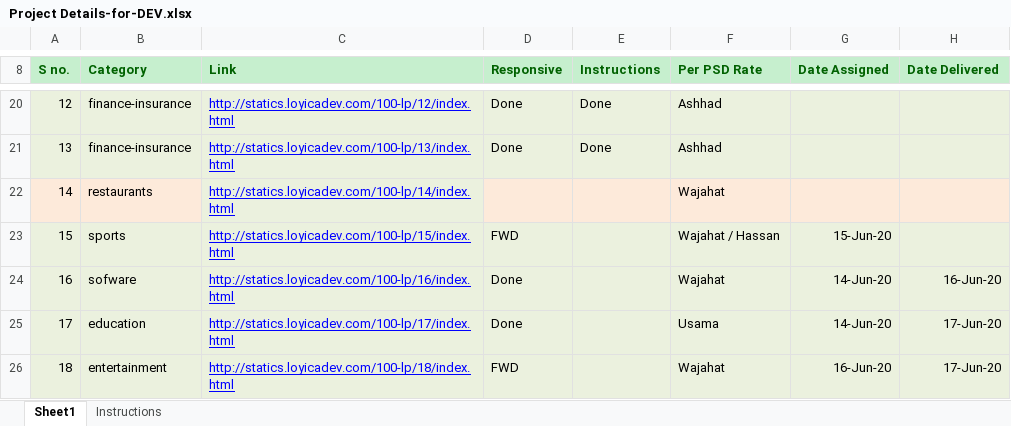
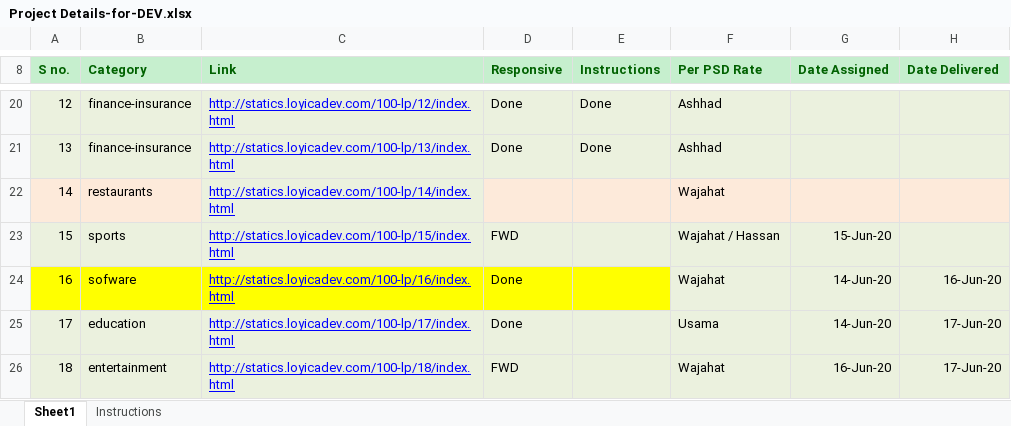
Before and after one commit to ashhad-k/100-landing-pages, an Excel workbook: Project Details-for-DEV.xlsx, sheet Sheet1, drawn as a sheet; only a part is shown, gaps mark what is left out; values as stored, in another font and other column widths than the file's, no borders; the diff names each change by its address in the sheet, - before the commit and + after, or states it on an @@ line.

```diff
--- a/Project Details-for-DEV.xlsx (sheet Sheet1)
+++ b/Project Details-for-DEV.xlsx (sheet Sheet1)
-A24:E24 fill: #EBF1DE
+A24:E24 fill: #FFFF00
```
Also changed, not shown: 1 other file.
